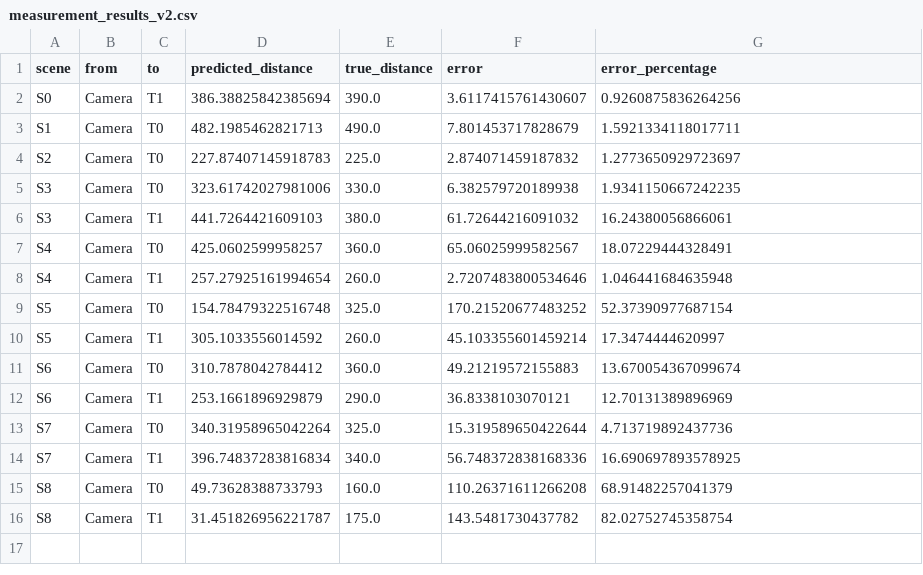
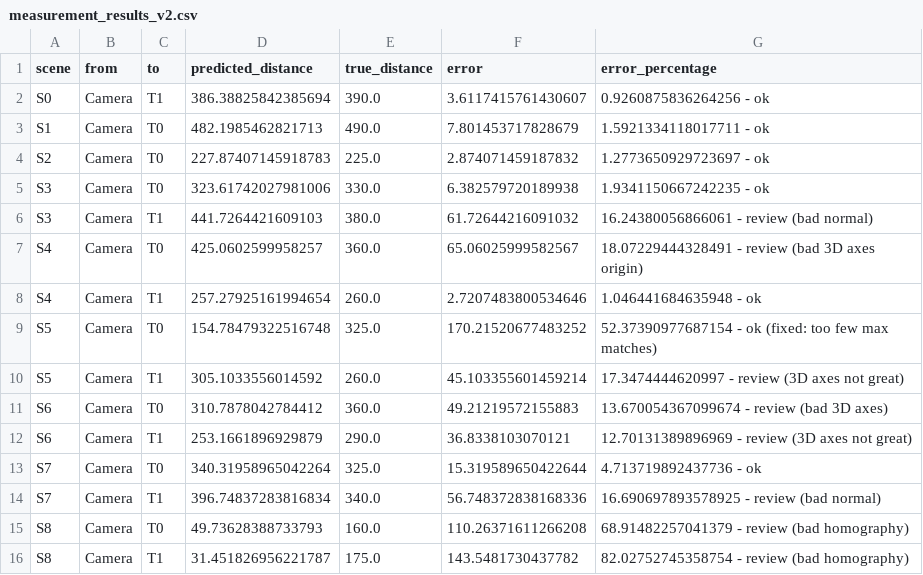
Before and after one commit to StefanoArcaro/single-view-3d, a CSV file: results/measurement_results_v2.csv, drawn as a sheet.

Commit message:
Results analysis

```diff
--- a/results/measurement_results_v2.csv
+++ b/results/measurement_results_v2.csv
@@ -1,16 +1,16 @@
 scene,from,to,predicted_distance,true_distance,error,error_percentage
-S0,Camera,T1,386.38825842385694,390.0,3.6117415761430607,0.9260875836264256
-S1,Camera,T0,482.1985462821713,490.0,7.801453717828679,1.5921334118017711
-S2,Camera,T0,227.87407145918783,225.0,2.874071459187832,1.2773650929723697
-S3,Camera,T0,323.61742027981006,330.0,6.382579720189938,1.9341150667242235
-S3,Camera,T1,441.7264421609103,380.0,61.72644216091032,16.24380056866061
-S4,Camera,T0,425.0602599958257,360.0,65.06025999582567,18.07229444328491
-S4,Camera,T1,257.27925161994654,260.0,2.7207483800534646,1.046441684635948
-S5,Camera,T0,154.78479322516748,325.0,170.21520677483252,52.37390977687154
-S5,Camera,T1,305.1033556014592,260.0,45.103355601459214,17.3474444620997
-S6,Camera,T0,310.7878042784412,360.0,49.21219572155883,13.670054367099674
-S6,Camera,T1,253.1661896929879,290.0,36.8338103070121,12.70131389896969
-S7,Camera,T0,340.31958965042264,325.0,15.319589650422644,4.713719892437736
-S7,Camera,T1,396.74837283816834,340.0,56.748372838168336,16.690697893578925
-S8,Camera,T0,49.73628388733793,160.0,110.26371611266208,68.91482257041379
-S8,Camera,T1,31.451826956221787,175.0,143.5481730437782,82.02752745358754
+S0,Camera,T1,386.38825842385694,390.0,3.6117415761430607,0.9260875836264256 - ok
+S1,Camera,T0,482.1985462821713,490.0,7.801453717828679,1.5921334118017711 - ok
+S2,Camera,T0,227.87407145918783,225.0,2.874071459187832,1.2773650929723697 - ok
+S3,Camera,T0,323.61742027981006,330.0,6.382579720189938,1.9341150667242235 - ok
+S3,Camera,T1,441.7264421609103,380.0,61.72644216091032,16.24380056866061 - review (bad normal)
+S4,Camera,T0,425.0602599958257,360.0,65.06025999582567,18.07229444328491 - review (bad 3D axes origin)
+S4,Camera,T1,257.27925161994654,260.0,2.7207483800534646,1.046441684635948 - ok
+S5,Camera,T0,154.78479322516748,325.0,170.21520677483252,52.37390977687154 - ok (fixed: too few max matches)
+S5,Camera,T1,305.1033556014592,260.0,45.103355601459214,17.3474444620997 - review (3D axes not great)
+S6,Camera,T0,310.7878042784412,360.0,49.21219572155883,13.670054367099674 - review (bad 3D axes)
+S6,Camera,T1,253.1661896929879,290.0,36.8338103070121,12.70131389896969 - review (3D axes not great)
+S7,Camera,T0,340.31958965042264,325.0,15.319589650422644,4.713719892437736 - ok
+S7,Camera,T1,396.74837283816834,340.0,56.748372838168336,16.690697893578925 - review (bad normal)
+S8,Camera,T0,49.73628388733793,160.0,110.26371611266208,68.91482257041379 - review (bad homography)
+S8,Camera,T1,31.451826956221787,175.0,143.5481730437782,82.02752745358754 - review (bad homography)
```
Also changed, not shown: 5 other files.
